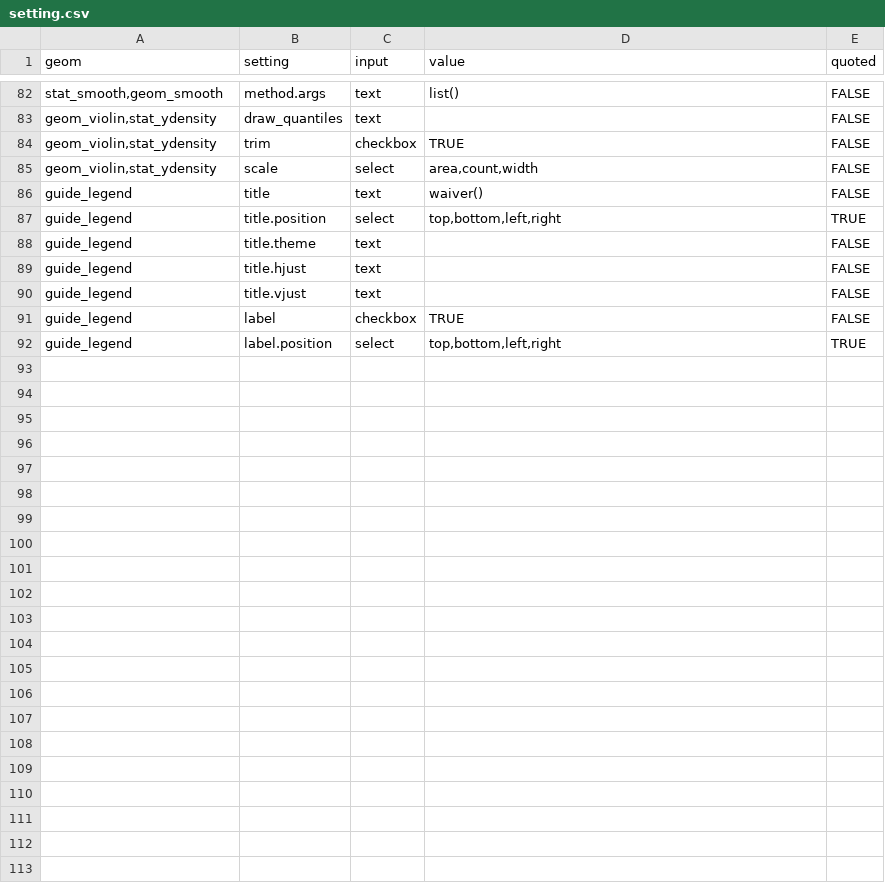
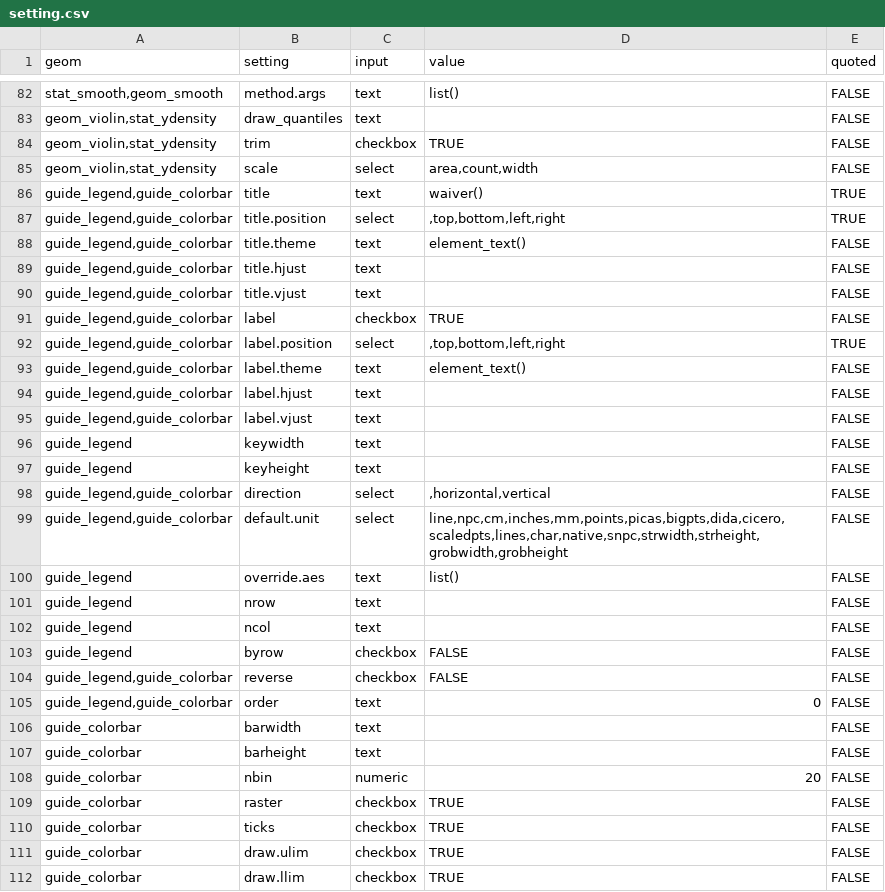
Before and after one commit to cardiomoon/ggplotAssist, a CSV file: data-raw/setting.csv, drawn as a sheet; only a part is shown, gaps mark what is left out.

```diff
--- a/data-raw/setting.csv
+++ b/data-raw/setting.csv
@@ -85,8 +85,28 @@
 "geom_violin,stat_ydensity","scale","select","area,count,width",FALSE
-"guide_legend","title","text","waiver()",FALSE
-"guide_legend","title.position","select","top,bottom,left,right",TRUE
-"guide_legend","title.theme","text","",FALSE
-"guide_legend","title.hjust","text","",FALSE
-"guide_legend","title.vjust","text","",FALSE
-"guide_legend","label","checkbox","TRUE",FALSE
-"guide_legend","label.position","select","top,bottom,left,right",TRUE
+"guide_legend,guide_colorbar","title","text","waiver()",TRUE
+"guide_legend,guide_colorbar","title.position","select",",top,bottom,left,right",TRUE
+"guide_legend,guide_colorbar","title.theme","text","element_text()",FALSE
+"guide_legend,guide_colorbar","title.hjust","text","",FALSE
+"guide_legend,guide_colorbar","title.vjust","text","",FALSE
+"guide_legend,guide_colorbar","label","checkbox","TRUE",FALSE
+"guide_legend,guide_colorbar","label.position","select",",top,bottom,left,right",TRUE
+"guide_legend,guide_colorbar","label.theme","text","element_text()",FALSE
+"guide_legend,guide_colorbar","label.hjust","text","",FALSE
+"guide_legend,guide_colorbar","label.vjust","text","",FALSE
+"guide_legend","keywidth","text","",FALSE
+"guide_legend","keyheight","text","",FALSE
+"guide_legend,guide_colorbar","direction","select",",horizontal,vertical",FALSE
+"guide_legend,guide_colorbar","default.unit","select","line,npc,cm,inches,mm,points,picas,bigpts,dida,cicero,scaledpts,lines,char,native,snpc,strwidth,strheight,grobwidth,grobheight",FALSE
+"guide_legend","override.aes","text","list()",FALSE
+"guide_legend","nrow","text","",FALSE
+"guide_legend","ncol","text","",FALSE
+"guide_legend","byrow","checkbox","FALSE",FALSE
+"guide_legend,guide_colorbar","reverse","checkbox","FALSE",FALSE
+"guide_legend,guide_colorbar","order","text","0",FALSE
+"guide_colorbar","barwidth","text","",FALSE
+"guide_colorbar","barheight","text","",FALSE
+"guide_colorbar","nbin","numeric","20",FALSE
+"guide_colorbar","raster","checkbox","TRUE",FALSE
+"guide_colorbar","ticks","checkbox","TRUE",FALSE
+"guide_colorbar","draw.ulim","checkbox","TRUE",FALSE
+"guide_colorbar","draw.llim","checkbox","TRUE",FALSE
```
Also changed, not shown: 2 other files.
